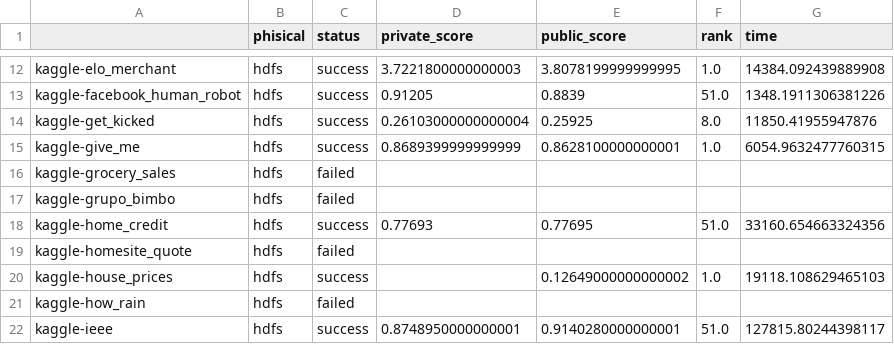
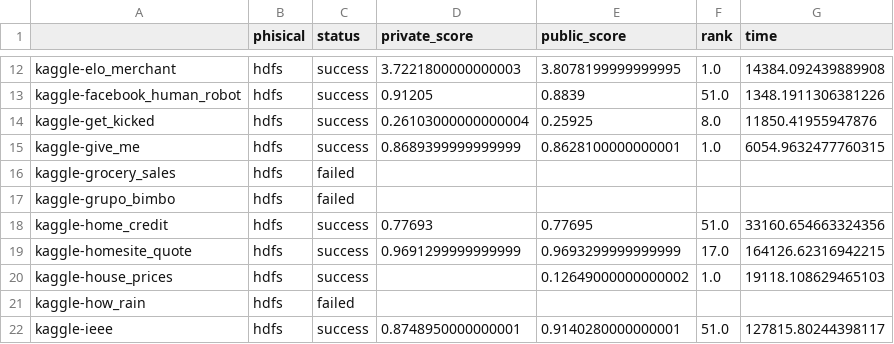
Before and after one commit to RunxingZhong/cal_kaggle_rank, a CSV file: result/result-2019-12-11.csv, drawn as a sheet; only a part is shown, gaps mark what is left out.

```diff
--- a/result/result-2019-12-11.csv
+++ b/result/result-2019-12-11.csv
@@ -18,3 +18,3 @@ kaggle-grupo_bimbo,hdfs,failed,,,,
 kaggle-home_credit,hdfs,success,0.77693,0.77695,51.0,33160.654663324356
-kaggle-homesite_quote,hdfs,failed,,,,
+kaggle-homesite_quote,hdfs,success,0.9691299999999999,0.9693299999999999,17.0,164126.62316942215
 kaggle-house_prices,hdfs,success,,0.12649000000000002,1.0,19118.108629465103
```
Also changed, not shown: AutoXing.csv, output/20191211.csv, 5 other files.
